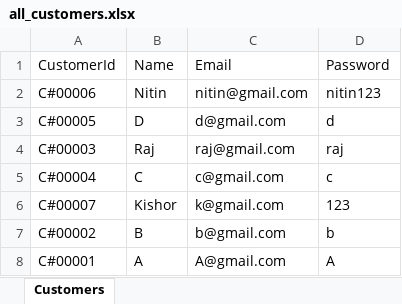
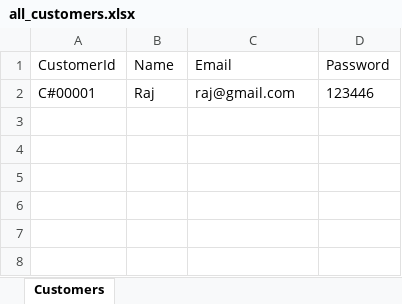
Before and after one commit to LuckySingh1234/OnlineStoreAppBackend, an Excel workbook: data/all_customers.xlsx, sheet Customers, drawn as a sheet; values as stored, in another font and other column widths than the file's, no borders; removed rows and columns are numbered as before the commit, all else as after; the diff names each change by its address in the sheet, - before the commit and + after, or states it on an @@ line.

Commit message:
Generate excel sheet by button choice for all customers

```diff
--- a/data/all_customers.xlsx (sheet Customers)
+++ b/data/all_customers.xlsx (sheet Customers)
-row 2: C#00006 | Nitin | nitin@gmail.com | nitin123
-row 3: C#00005 | D | d@gmail.com | d
-A2 (CustomerId): C#00003
+A2 (CustomerId): C#00001
-D2 (Password): raj
+D2 (Password): 123446
-row 5: C#00004 | C | c@gmail.com | c
-row 6: C#00007 | Kishor | k@gmail.com | 123
-row 7: C#00002 | B | b@gmail.com | b
-row 8: C#00001 | A | A@gmail.com | A
```
Also changed, not shown: 4 other files.
